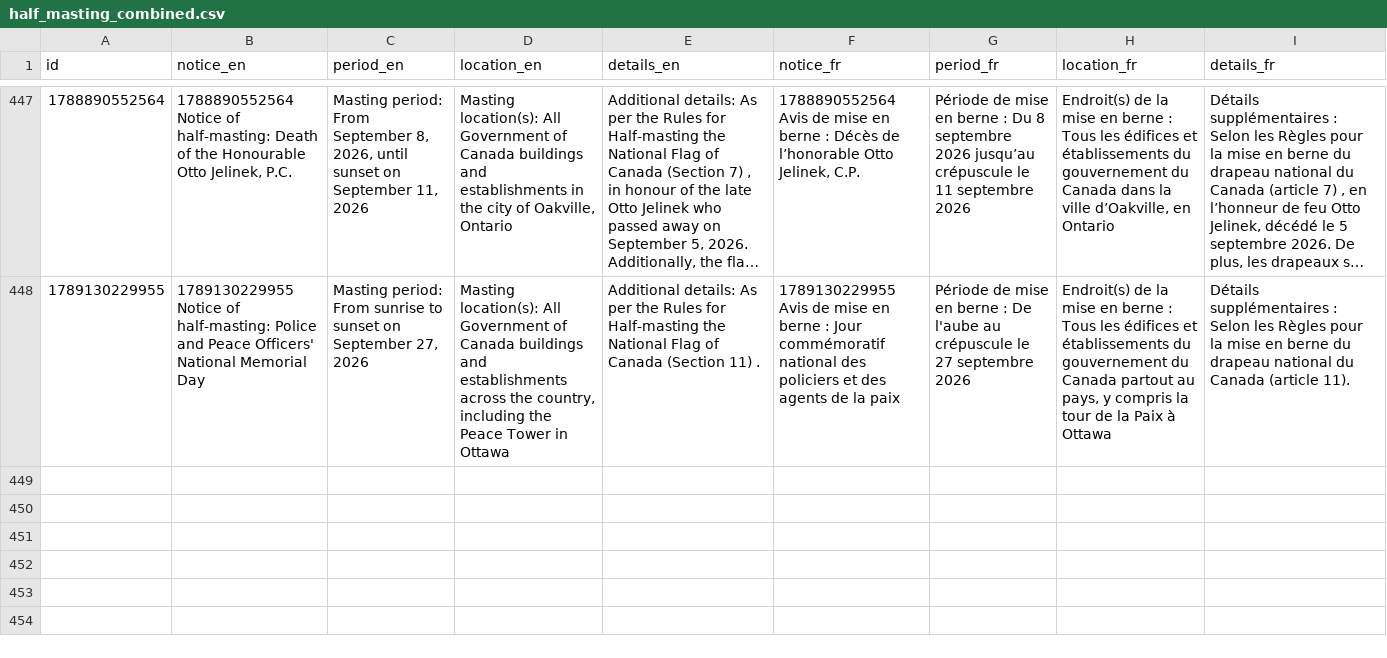
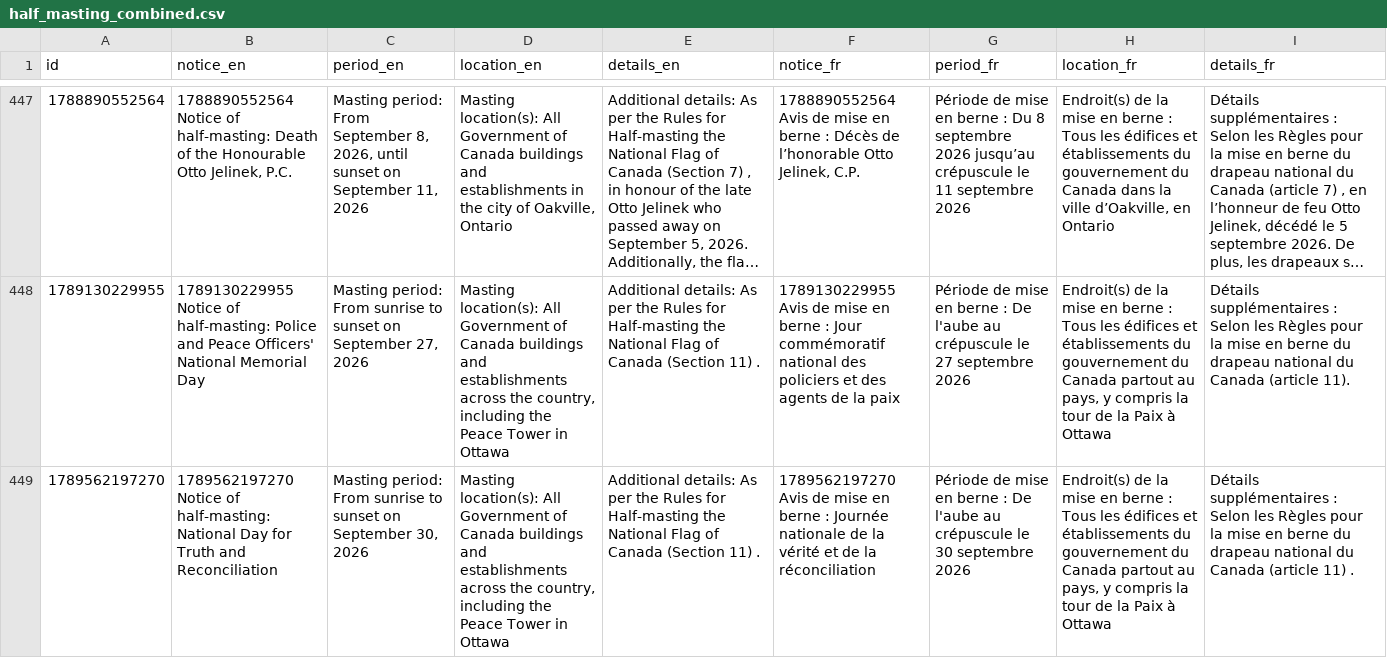
Before and after one commit to PatLittle/GC-News-Nouvelles-GC, a CSV file: data/half_masting_combined.csv, drawn as a sheet; only a part is shown, gaps mark what is left out; long unchanged cells end in …; the diff names each change by its address in the sheet, - before the commit and + after, or states it on an @@ line.

```diff
--- a/data/half_masting_combined.csv
+++ b/data/half_masting_combined.csv
+row 449: 1789562197270 | 1789562197270 Notice of half-masting: National Day for Truth and Reconciliation | Masting period: From sunrise to sunset on September 30, 2026 | Masting location(s): All Government of Canada buildings and establishments across the country, including the Peace Tower in Ottawa | Additional details: As per the Rules for Half-masting the National Flag of Canada (Section 11) . | 1789562197270 Avis de mise en berne : Journée nationale de la vérité et de la réconciliation | Période de mise en berne : De l'aube au crépuscule le 30 septembre 2026 | Endroit(s) de la mise en berne : Tous les édifices et établissements du gouvernement du Canada partout au pays, y compris la tour de la Paix à Ottawa | Détails supplémentaires : Selon les Règles pour la mise en berne du drapeau national du Canada (article 11) .
```
Also changed, not shown: data/half_masting_enriched.csv.
